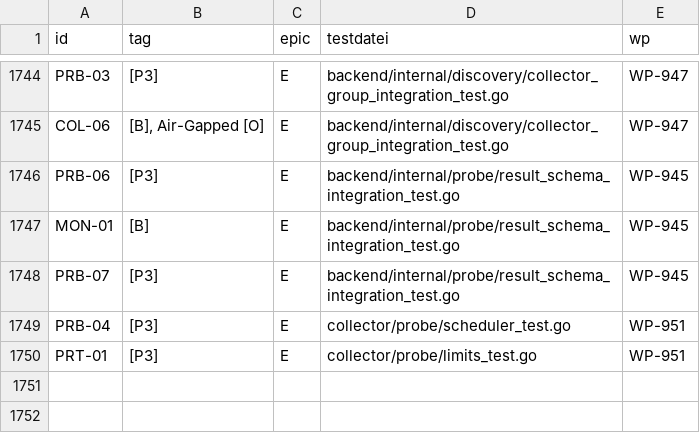
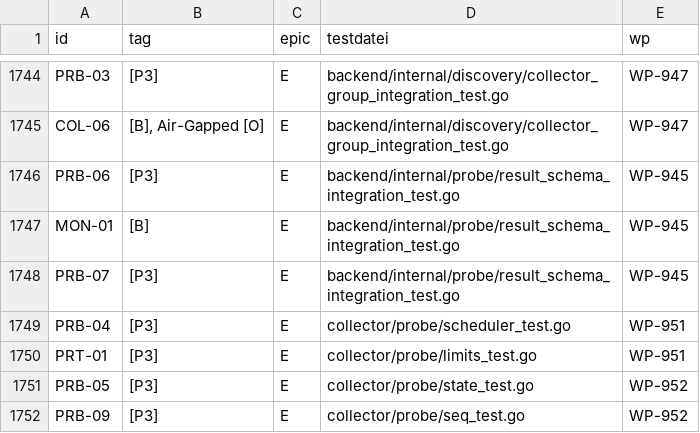
Before and after one commit to DataHub-Chiemgau/Reticora-CMDB, a CSV file: docs/traceability.csv, drawn as a sheet; only a part is shown, gaps mark what is left out; the diff names each change by its address in the sheet, - before the commit and + after, or states it on an @@ line.

```diff
--- a/docs/traceability.csv
+++ b/docs/traceability.csv
+row 1751: PRB-05 | [P3] | E | collector/probe/state_test.go | WP-952
+row 1752: PRB-09 | [P3] | E | collector/probe/seq_test.go | WP-952
```
Also changed, not shown: 4 other files.
